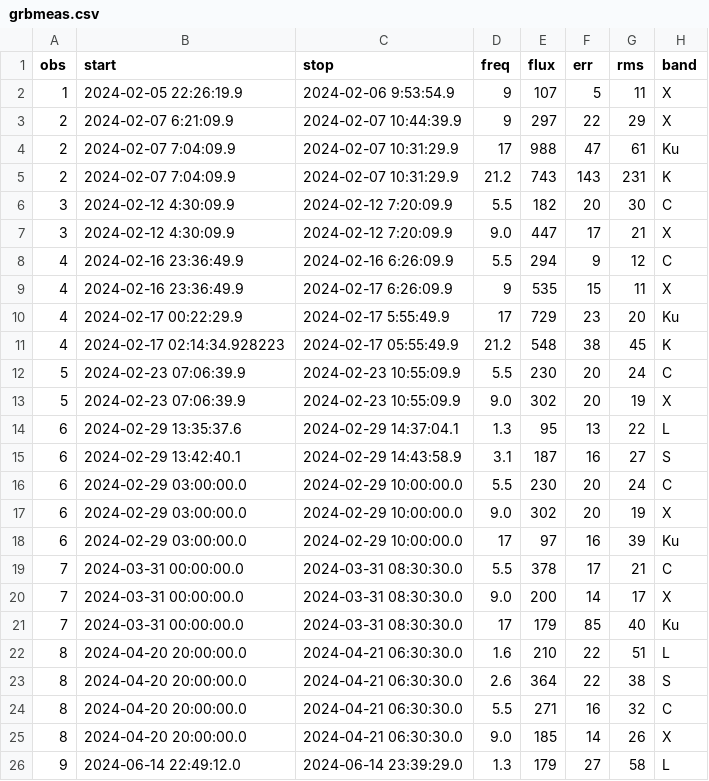
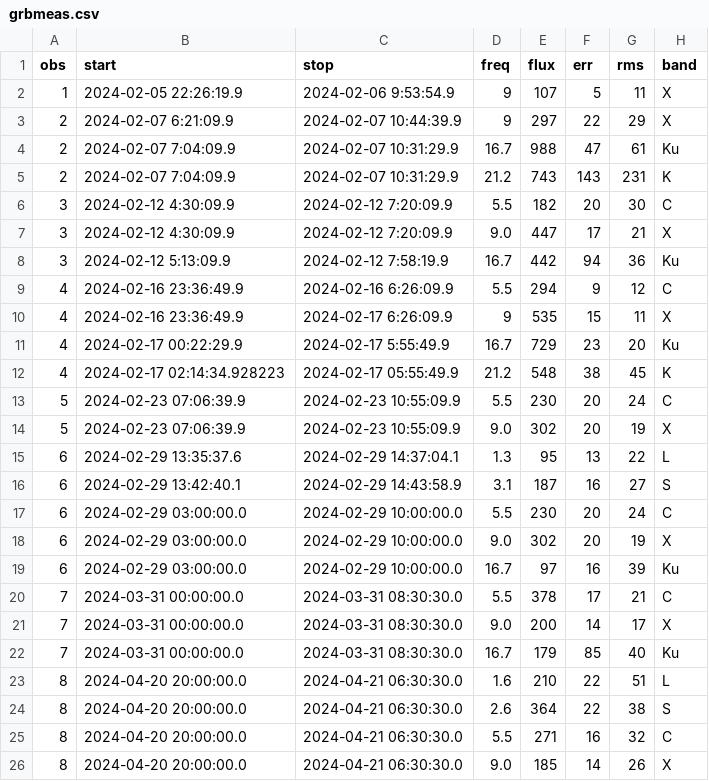
Before and after one commit to dentalfloss1/grb240205b, a CSV file: grbmeas.csv, drawn as a sheet; only a part is shown; the shorter side is filled out with more unchanged rows.

```diff
--- a/grbmeas.csv
+++ b/grbmeas.csv
@@ -3,3 +3,3 @@ obs,start,stop,freq,flux,err,rms,band
 2,2024-02-07 6:21:09.9,2024-02-07 10:44:39.9,9,297,22,29,X
-2,2024-02-07 7:04:09.9,2024-02-07 10:31:29.9,17,988,47,61,Ku
+2,2024-02-07 7:04:09.9,2024-02-07 10:31:29.9,16.7,988,47,61,Ku
 2,2024-02-07 7:04:09.9,2024-02-07 10:31:29.9,21.2,743,143,231,K
@@ -7,5 +7,6 @@ obs,start,stop,freq,flux,err,rms,band
 3,2024-02-12 4:30:09.9,2024-02-12 7:20:09.9,9.0,447,17,21,X
+3,2024-02-12 5:13:09.9,2024-02-12 7:58:19.9,16.7,442,94,36,Ku
 4,2024-02-16 23:36:49.9,2024-02-16 6:26:09.9,5.5,294,9,12,C
 4,2024-02-16 23:36:49.9,2024-02-17 6:26:09.9,9,535,15,11,X
-4,2024-02-17 00:22:29.9,2024-02-17 5:55:49.9,17,729,23,20,Ku
+4,2024-02-17 00:22:29.9,2024-02-17 5:55:49.9,16.7,729,23,20,Ku
 4,2024-02-17 02:14:34.928223,2024-02-17 05:55:49.9,21.2,548,38,45,K
@@ -17,6 +18,6 @@ obs,start,stop,freq,flux,err,rms,band
 6,2024-02-29 03:00:00.0,2024-02-29 10:00:00.0,9.0,302,20,19,X
-6,2024-02-29 03:00:00.0,2024-02-29 10:00:00.0,17,97,16,39,Ku
+6,2024-02-29 03:00:00.0,2024-02-29 10:00:00.0,16.7,97,16,39,Ku
 7,2024-03-31 00:00:00.0,2024-03-31 08:30:30.0,5.5,378,17,21,C
 7,2024-03-31 00:00:00.0,2024-03-31 08:30:30.0,9.0,200,14,17,X
-7,2024-03-31 00:00:00.0,2024-03-31 08:30:30.0,17,179,85,40,Ku
+7,2024-03-31 00:00:00.0,2024-03-31 08:30:30.0,16.7,179,85,40,Ku
 8,2024-04-20 20:00:00.0,2024-04-21 06:30:30.0,1.6,210,22,51,L
```
Also changed, not shown: spectra.csv, 2 other files.
